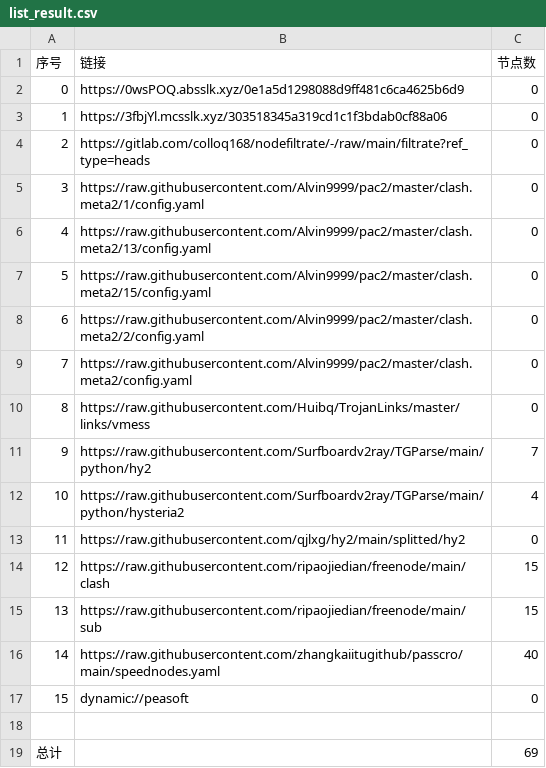
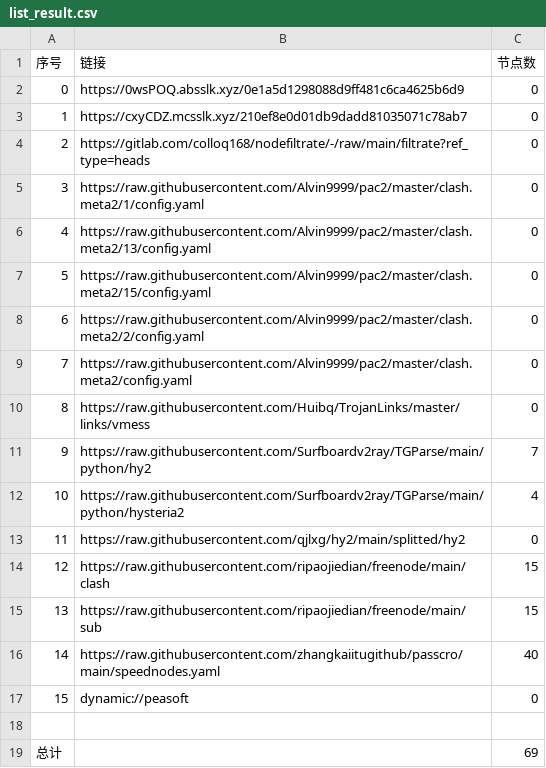
Before and after one commit to sileopro/AutoMergePublicNodes, a CSV file: list_result.csv, drawn as a sheet.

```diff
--- a/list_result.csv
+++ b/list_result.csv
@@ -2,3 +2,3 @@
 0,https://0wsPOQ.absslk.xyz/0e1a5d1298088d9ff481c6ca4625b6d9,0
-1,https://3fbjYl.mcsslk.xyz/303518345a319cd1c1f3bdab0cf88a06,0
+1,https://cxyCDZ.mcsslk.xyz/210ef8e0d01db9dadd81035071c78ab7,0
 2,https://gitlab.com/colloq168/nodefiltrate/-/raw/main/filtrate?ref_type=heads,0
```
Also changed, not shown: 3 other files.
